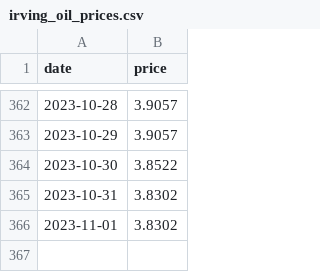
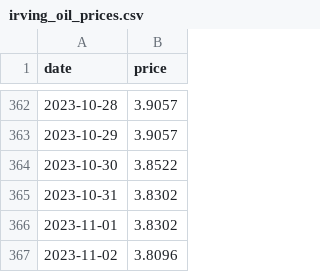
Before and after one commit to chrowe/log-heating-oil-price, a CSV file: irving_oil_prices.csv, drawn as a sheet; only a part is shown, gaps mark what is left out.

Commit message:
Github actions run

```diff
--- a/irving_oil_prices.csv
+++ b/irving_oil_prices.csv
@@ -366 +366,2 @@ date,price
 2023-11-01,3.8302
+2023-11-02,3.8096
```
